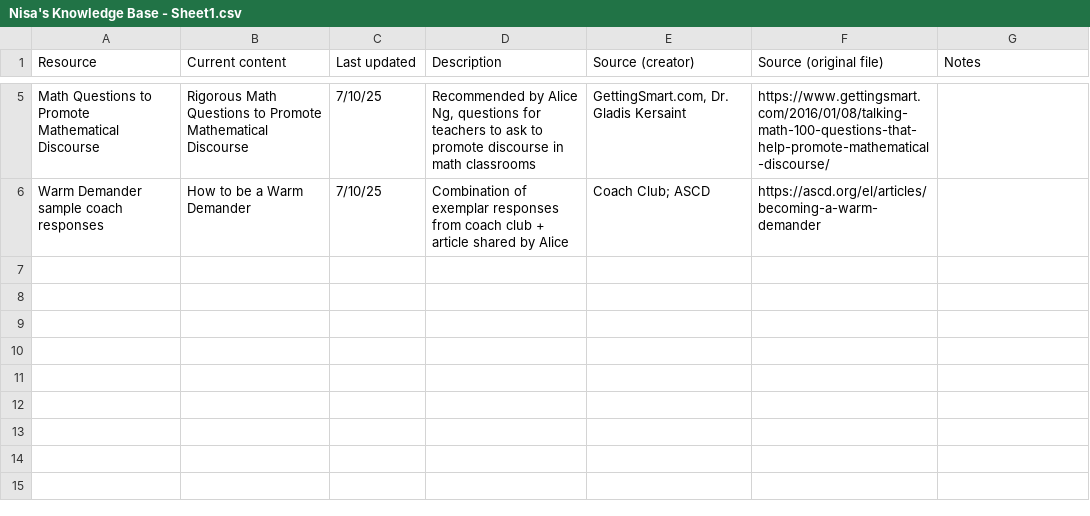
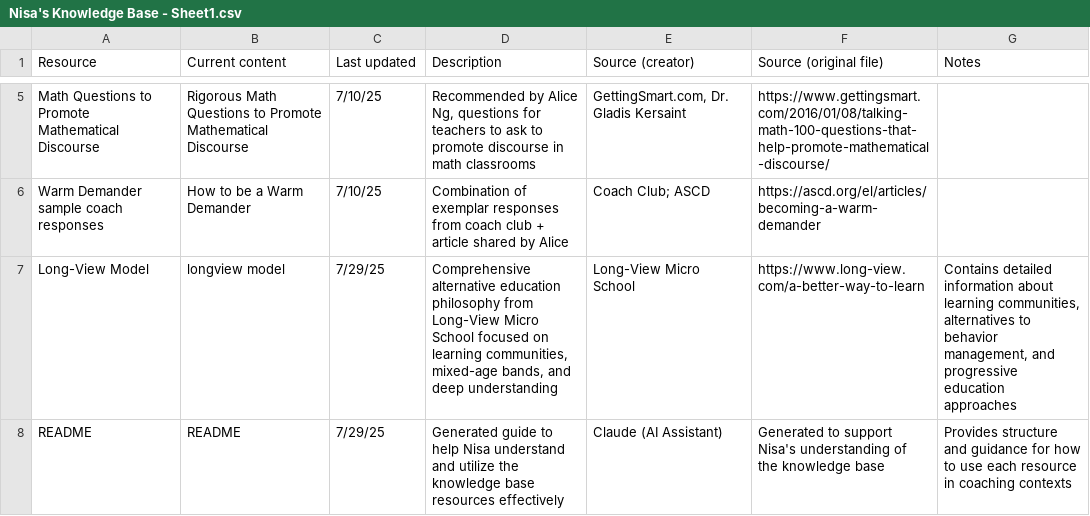
Before and after one commit to agasthyaps/nisasbrain, a CSV file: Nisa's Knowledge Base - Sheet1.csv, drawn as a sheet; only a part is shown, gaps mark what is left out.

Commit message:
Add Long-View model resource and update docs
Added 'longview model.md' detailing the Long-View Micro School's alternative education philosophy, learning communities, and progressive practices. Updated README and CSV to include the Long-View model, its use cases, and guidance for coaches referencing this approach.

```diff
--- a/Nisa's Knowledge Base - Sheet1.csv
+++ b/Nisa's Knowledge Base - Sheet1.csv
@@ -6 +6,3 @@ Math Questions to Promote Mathematical Discourse,Rigorous Math Questions to Prom
 Warm Demander sample coach responses,How to be a Warm Demander,7/10/25,Combination of exemplar responses from coach club + article shared by Alice,Coach Club; ASCD,https://ascd.org/el/articles/becoming-a-warm-demander,
+Long-View Model,longview model,7/29/25,"Comprehensive alternative education philosophy from Long-View Micro School focused on learning communities, mixed-age bands, and deep understanding",Long-View Micro School,https://www.long-view.com/a-better-way-to-learn,"Contains detailed information about learning communities, alternatives to behavior management, and progressive education approaches"
+README,README,7/29/25,"Generated guide to help Nisa understand and utilize the knowledge base resources effectively",Claude (AI Assistant),"Generated to support Nisa's understanding of the knowledge base","Provides structure and guidance for how to use each resource in coaching contexts"
```
Also changed, not shown: 2 other files.
